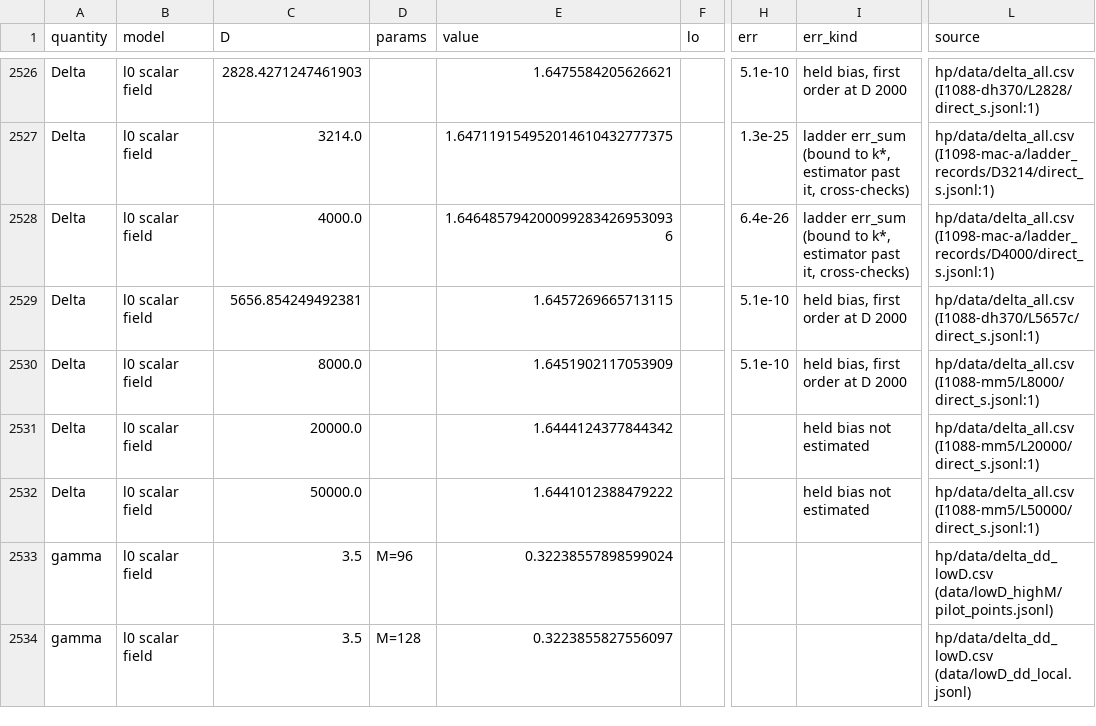
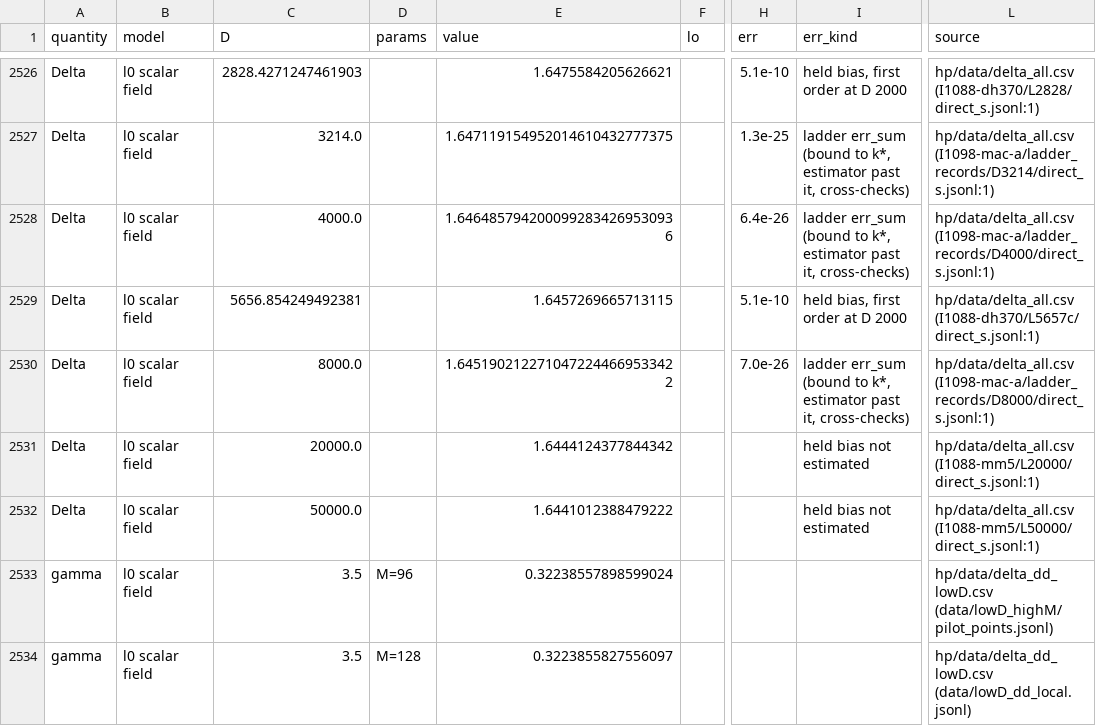
Before and after one commit to nmoinvaz/choptuik-large-d, a CSV file: all_values.csv, drawn as a sheet; only a part is shown, gaps mark what is left out; the diff names each change by its address in the sheet, - before the commit and + after, or states it on an @@ line.

```diff
--- a/all_values.csv
+++ b/all_values.csv
-E2530 (value): 1.6451902117053909
+E2530 (value): 1.6451902122710472244669533422
-H2530 (err): 5.1e-10
+H2530 (err): 7.0e-26
-I2530 (err_kind): held bias, first order at D 2000
+I2530 (err_kind): ladder err_sum (bound to k*, estimator past it, cross-checks)
-L2530 (source): hp/data/delta_all.csv (I1088-mm5/L8000/direct_s.jsonl:1)
+L2530 (source): hp/data/delta_all.csv (I1098-mac-a/ladder_records/D8000/direct_s.jsonl:1)
```
Also changed, not shown: hp/data/delta_all.csv.
